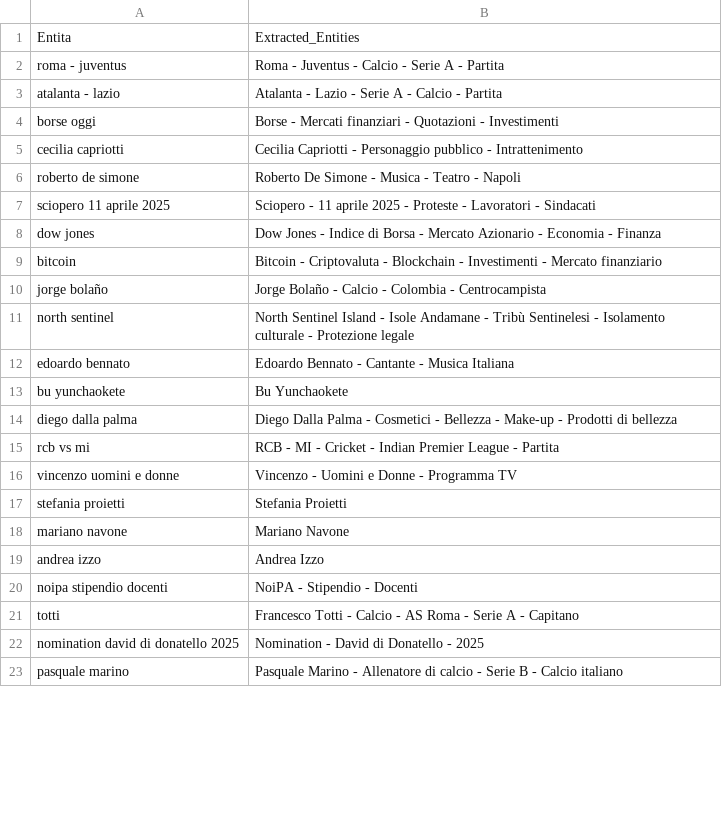
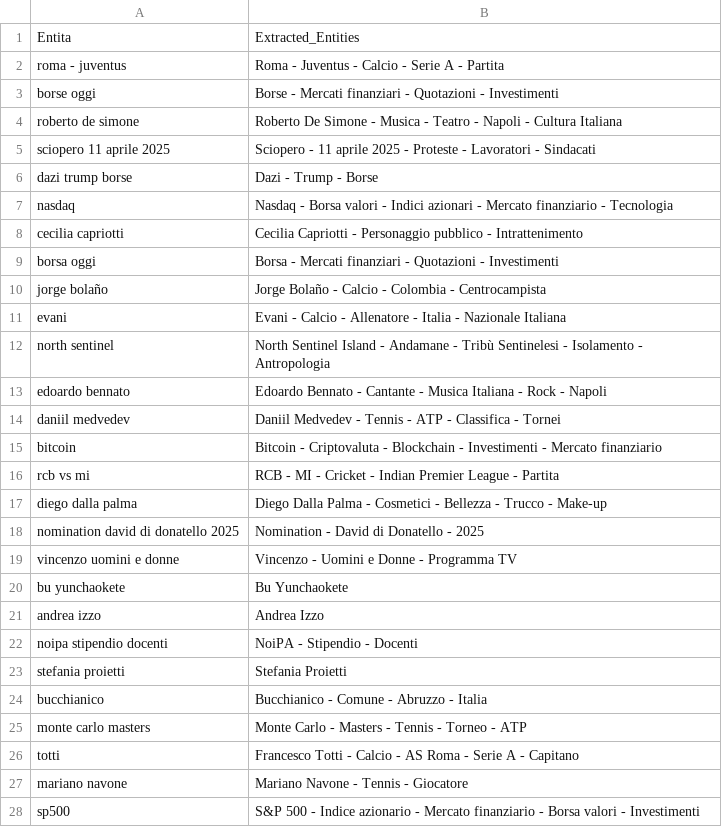
Before and after one commit to maledizionisrls/discover-prophet-website, a CSV file: checkpoint_data/04_openai_extracted_entities.csv, drawn as a sheet; only a part is shown; the shorter side is filled out with more unchanged rows; the diff covers the shown part only.

```diff
--- a/checkpoint_data/04_openai_extracted_entities.csv
+++ b/checkpoint_data/04_openai_extracted_entities.csv
@@ -2,21 +2,27 @@
 roma - juventus,Roma - Juventus - Calcio - Serie A - Partita
-atalanta - lazio,Atalanta - Lazio - Serie A - Calcio - Partita
 borse oggi,Borse - Mercati finanziari - Quotazioni - Investimenti
+roberto de simone,Roberto De Simone - Musica - Teatro - Napoli - Cultura Italiana
+sciopero 11 aprile 2025,Sciopero - 11 aprile 2025 - Proteste - Lavoratori - Sindacati
+dazi trump borse,Dazi - Trump - Borse
+nasdaq,Nasdaq - Borsa valori - Indici azionari - Mercato finanziario - Tecnologia
 cecilia capriotti,Cecilia Capriotti - Personaggio pubblico - Intrattenimento
-roberto de simone,Roberto De Simone - Musica - Teatro - Napoli
-sciopero 11 aprile 2025,Sciopero - 11 aprile 2025 - Proteste - Lavoratori - Sindacati
-dow jones,Dow Jones - Indice di Borsa - Mercato Azionario - Economia - Finanza
+borsa oggi,Borsa - Mercati finanziari - Quotazioni - Investimenti
+jorge bolaño,Jorge Bolaño - Calcio - Colombia - Centrocampista
+evani,Evani - Calcio - Allenatore - Italia - Nazionale Italiana
+north sentinel,North Sentinel Island - Andamane - Tribù Sentinelesi - Isolamento - Antropologia
+edoardo bennato,Edoardo Bennato - Cantante - Musica Italiana - Rock - Napoli
+daniil medvedev,Daniil Medvedev - Tennis - ATP - Classifica - Tornei
 bitcoin,Bitcoin - Criptovaluta - Blockchain - Investimenti - Mercato finanziario
-jorge bolaño,Jorge Bolaño - Calcio - Colombia - Centrocampista
-north sentinel,North Sentinel Island - Isole Andamane - Tribù Sentinelesi - Isolamento culturale - Protezione legale
-edoardo bennato,Edoardo Bennato - Cantante - Musica Italiana
+rcb vs mi,RCB - MI - Cricket - Indian Premier League - Partita
+diego dalla palma,Diego Dalla Palma - Cosmetici - Bellezza - Trucco - Make-up
+nomination david di donatello 2025,Nomination - David di Donatello - 2025
+vincenzo uomini e donne,Vincenzo - Uomini e Donne - Programma TV
 bu yunchaokete,Bu Yunchaokete
-diego dalla palma,Diego Dalla Palma - Cosmetici - Bellezza - Make-up - Prodotti di bellezza
-rcb vs mi,RCB - MI - Cricket - Indian Premier League - Partita
-vincenzo uomini e donne,Vincenzo - Uomini e Donne - Programma TV
-stefania proietti,Stefania Proietti
-mariano navone,Mariano Navone
 andrea izzo,Andrea Izzo
 noipa stipendio docenti,NoiPA - Stipendio - Docenti
+stefania proietti,Stefania Proietti
+bucchianico,Bucchianico - Comune - Abruzzo - Italia
+monte carlo masters,Monte Carlo - Masters - Tennis - Torneo - ATP
 totti,Francesco Totti - Calcio - AS Roma - Serie A - Capitano
-nomination david di donatello 2025,Nomination - David di Donatello - 2025
+mariano navone,Mariano Navone - Tennis - Giocatore
+sp500,S&P 500 - Indice azionario - Mercato finanziario - Borsa valori - Investimenti
```
Also changed, not shown: 12 added rows, 16 removed rows, 7 moved rows and 3 edited cells elsewhere in this file, checkpoint_data/01_entities_ordered_extracted.csv, checkpoint_data/02_context_run_1_scores.csv, 5 other files.
